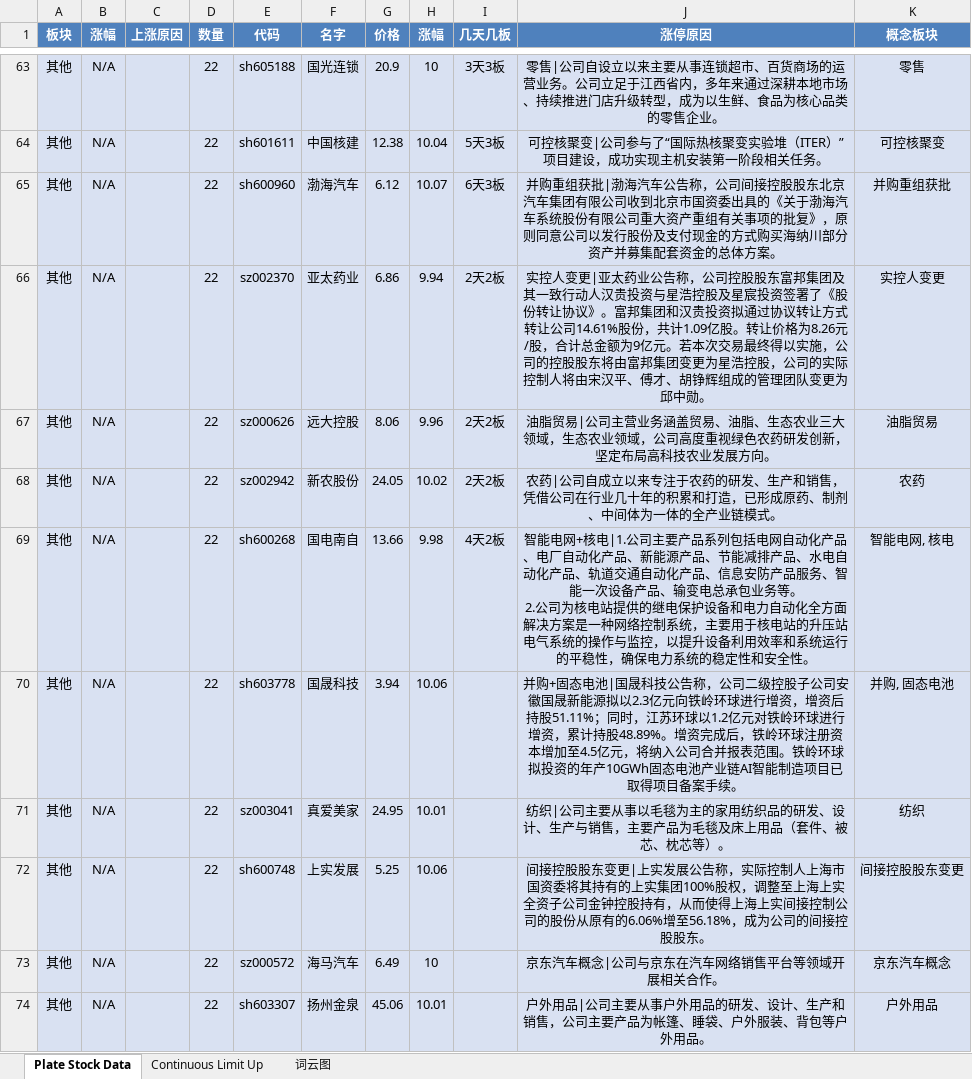
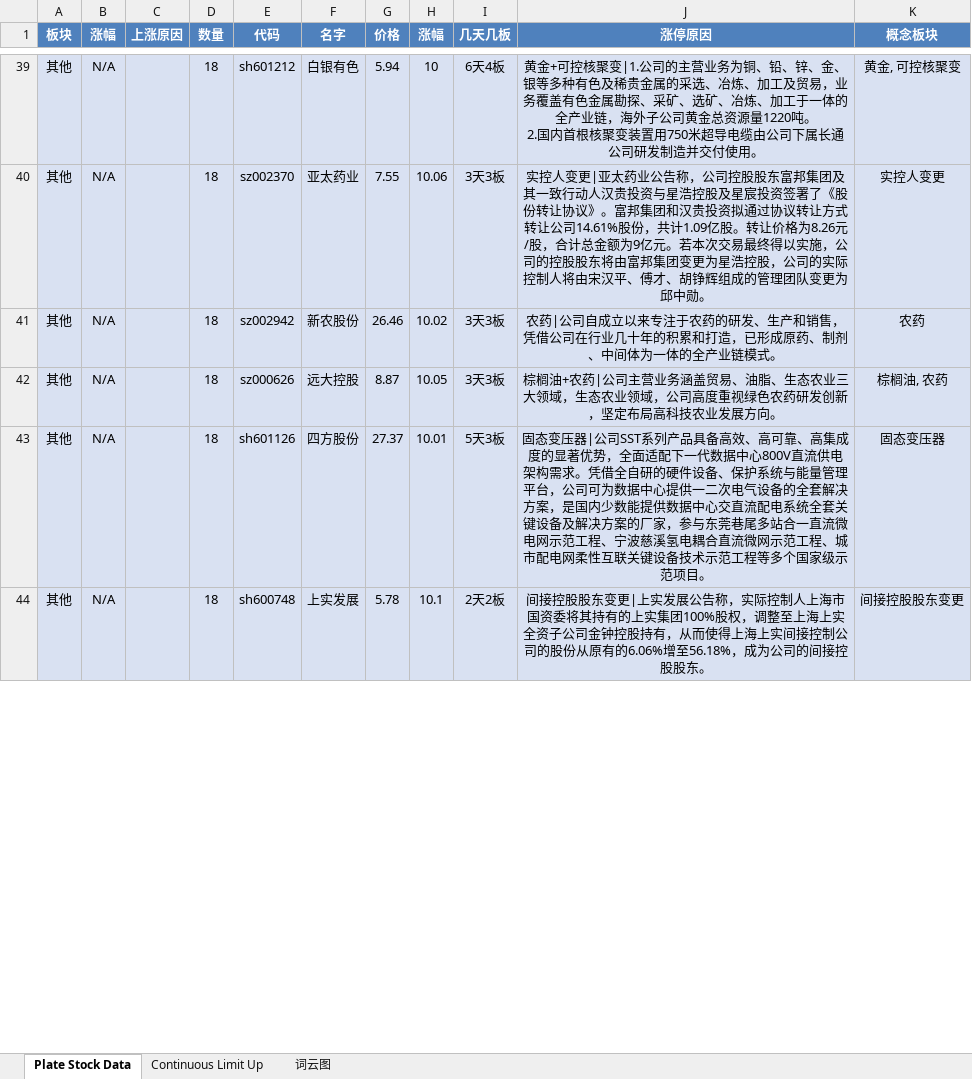
Before and after one commit to mengkai666/tag_wordcloud, an Excel workbook: stock_data1.xlsx, sheet Plate Stock Data, drawn as a sheet; only a part is shown, gaps mark what is left out; values as stored, in another font and other column widths than the file's, no borders; removed rows and columns are numbered as before the commit, all else as after; ↵ is a line break in a cell; the diff covers the shown part only; the diff names each change by its address in the sheet, - before the commit and + after, or states it on an @@ line.

```diff
--- a/stock_data1.xlsx (sheet Plate Stock Data)
+++ b/stock_data1.xlsx (sheet Plate Stock Data)
-D39 (数量): 22
+D39 (数量): 18
-E39 (代码): sh605188
+E39 (代码): sh601212
-F39 (名字): 国光连锁
+F39 (名字): 白银有色
-G39 (价格): 20.9
+G39 (价格): 5.94
-I39 (几天几板): 3天3板
+I39 (几天几板): 6天4板
-J39 (涨停原因): 零售|公司自设立以来主要从事连锁超市、百货商场的运营业务。公司立足于江西省内，多年来通过深耕本地市场、持续推进门店升级转型，成为以生鲜、食品为核心品类的零售企业。
+J39 (涨停原因): 黄金+可控核聚变|1.公司的主营业务为铜、铅、锌、金、银等多种有色及稀贵金属的采选、冶炼、加工及贸易，业务覆盖有色金属勘探、采矿、选矿、冶炼、加工于一体的全产业链，海外子公司黄金总资源量1220吨。 ↵ 2.国内首根核聚变装置用750米超导电缆由公司下属长通公司研发制造并交付使用。
-K39 (概念板块): 零售
+K39 (概念板块): 黄金, 可控核聚变
-row 64: 其他 | N/A |  | 22 | sh601611 | 中国核建 | 12.38 | 10.04 | 5天3板 | 可控核聚变|公司参与了“国际热核聚变实验堆（ITER）”项目建设，成功实现主机安装第一阶段相关任务。 | 可控核聚变
-row 65: 其他 | N/A |  | 22 | sh600960 | 渤海汽车 | 6.12 | 10.07 | 6天3板 | 并购重组获批|渤海汽车公告称，公司间接控股股东北京汽车集团有限公司收到北京市国资委出具的《关于渤海汽车系统股份有限公司重大资产重组有关事项的批复》，原则同意公司以发行股份及支付现金的方式购买海纳川部分资产并募集配套资金的总体方案。 | 并购重组获批
-D40 (数量): 22
+D40 (数量): 18
-G40 (价格): 6.86
+G40 (价格): 7.55
-H40 (涨幅): 9.94
+H40 (涨幅): 10.06
-I40 (几天几板): 2天2板
+I40 (几天几板): 3天3板
-row 67: 其他 | N/A |  | 22 | sz000626 | 远大控股 | 8.06 | 9.96 | 2天2板 | 油脂贸易|公司主营业务涵盖贸易、油脂、生态农业三大领域，生态农业领域，公司高度重视绿色农药研发创新，坚定布局高科技农业发展方向。 | 油脂贸易
-D41 (数量): 22
+D41 (数量): 18
-G41 (价格): 24.05
+G41 (价格): 26.46
-I41 (几天几板): 2天2板
+I41 (几天几板): 3天3板
-row 69: 其他 | N/A |  | 22 | sh600268 | 国电南自 | 13.66 | 9.98 | 4天2板 | 智能电网+核电|1.公司主要产品系列包括电网自动化产品、电厂自动化产品、新能源产品、节能减排产品、水电自动化产品、轨道交通自动化产品、信息安防产品服务、智能一次设备产品、输变电总承包业务等。 ↵ 2.公司为核电站提供的继电保护设备和电力自动化全方面解决方案是一种网络控制系统，主要用于核电站的升压站电气系统的操作与监控，以提升设备利用效率和系统运行的平稳性，确保电力系统的稳定性和安全性。 | 智能电网, 核电
-row 70: 其他 | N/A |  | 22 | sh603778 | 国晟科技 | 3.94 | 10.06 |  | 并购+固态电池|国晟科技公告称，公司二级控股子公司安徽国晟新能源拟以2.3亿元向铁岭环球进行增资，增资后持股51.11%；同时，江苏环球以1.2亿元对铁岭环球进行增资，累计持股48.89%。增资完成后，铁岭环球注册资本增加至4.5亿元，将纳入公司合并报表范围。铁岭环球拟投资的年产10GWh固态电池产业链AI智能制造项目已取得项目备案手续。 | 并购, 固态电池
+row 42: 其他 | N/A |  | 18 | sz000626 | 远大控股 | 8.87 | 10.05 | 3天3板 | 棕榈油+农药|公司主营业务涵盖贸易、油脂、生态农业三大领域，生态农业领域，公司高度重视绿色农药研发创新，坚定布局高科技农业发展方向。 | 棕榈油, 农药
-D43:D44 (数量): 22
+D43:D44 (数量): 18
-E43 (代码): sz003041
+E43 (代码): sh601126
-F43 (名字): 真爱美家
+F43 (名字): 四方股份
-G43 (价格): 24.95
+G43 (价格): 27.37
-I43 (几天几板): (empty)
+I43 (几天几板): 5天3板
-J43 (涨停原因): 纺织|公司主要从事以毛毯为主的家用纺织品的研发、设计、生产与销售，主要产品为毛毯及床上用品（套件、被芯、枕芯等）。
+J43 (涨停原因): 固态变压器|公司SST系列产品具备高效、高可靠、高集成度的显著优势，全面适配下一代数据中心800V直流供电架构需求。凭借全自研的硬件设备、保护系统与能量管理平台，公司可为数据中心提供一二次电气设备的全套解决方案，是国内少数能提供数据中心交直流配电系统全套关键设备及解决方案的厂家，参与东莞巷尾多站合一直流微电网示范工程、宁波慈溪氢电耦合直流微网示范工程、城市配电网柔性互联关键设备技术示范工程等多个国家级示范项目。
-K43 (概念板块): 纺织
+K43 (概念板块): 固态变压器
-G44 (价格): 5.25
+G44 (价格): 5.78
-H44 (涨幅): 10.06
+H44 (涨幅): 10.1
-I44 (几天几板): (empty)
+I44 (几天几板): 2天2板
-row 73: 其他 | N/A |  | 22 | sz000572 | 海马汽车 | 6.49 | 10 |  | 京东汽车概念|公司与京东在汽车网络销售平台等领域开展相关合作。 | 京东汽车概念
-row 74: 其他 | N/A |  | 22 | sh603307 | 扬州金泉 | 45.06 | 10.01 |  | 户外用品|公司主要从事户外用品的研发、设计、生产和销售，公司主要产品为帐篷、睡袋、户外服装、背包等户外用品。 | 户外用品
```
Also changed, not shown: 36 added rows, 57 removed rows and 72 edited cells elsewhere in this sheet, sheet Continuous Limit Up, charts or pictures, HotStock_Top20.xlsx, 2 other files.
